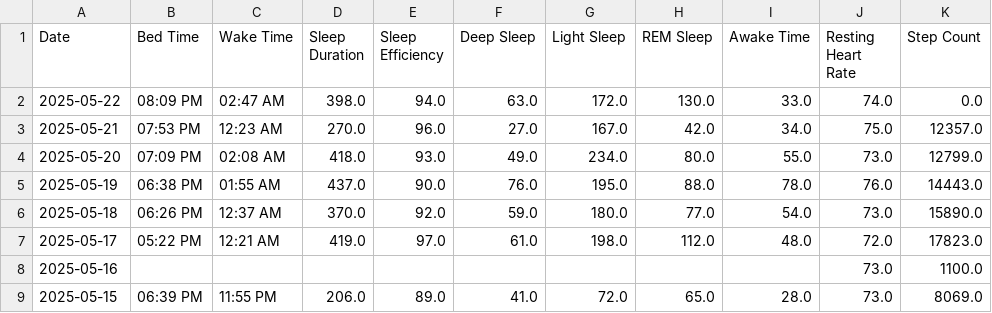
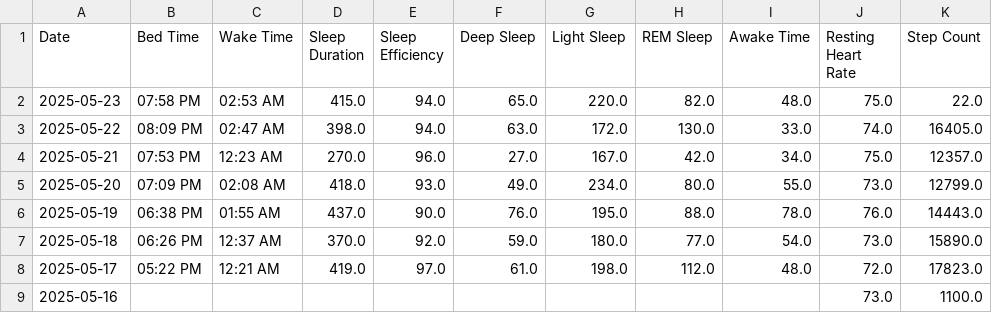
Before and after one commit to TeeLee987/gamingdays, a CSV file: speedrun_stats.csv, drawn as a sheet; only a part is shown; the shorter side is filled out with more unchanged rows.

Commit message:
Update Fitbit data

```diff
--- a/speedrun_stats.csv
+++ b/speedrun_stats.csv
@@ -1,3 +1,4 @@
 Date,Bed Time,Wake Time,Sleep Duration,Sleep Efficiency,Deep Sleep,Light Sleep,REM Sleep,Awake Time,Resting Heart Rate,Step Count
-2025-05-22,08:09 PM,02:47 AM,398.0,94.0,63.0,172.0,130.0,33.0,74.0,0.0
+2025-05-23,07:58 PM,02:53 AM,415.0,94.0,65.0,220.0,82.0,48.0,75.0,22.0
+2025-05-22,08:09 PM,02:47 AM,398.0,94.0,63.0,172.0,130.0,33.0,74.0,16405.0
 2025-05-21,07:53 PM,12:23 AM,270.0,96.0,27.0,167.0,42.0,34.0,75.0,12357.0
```
